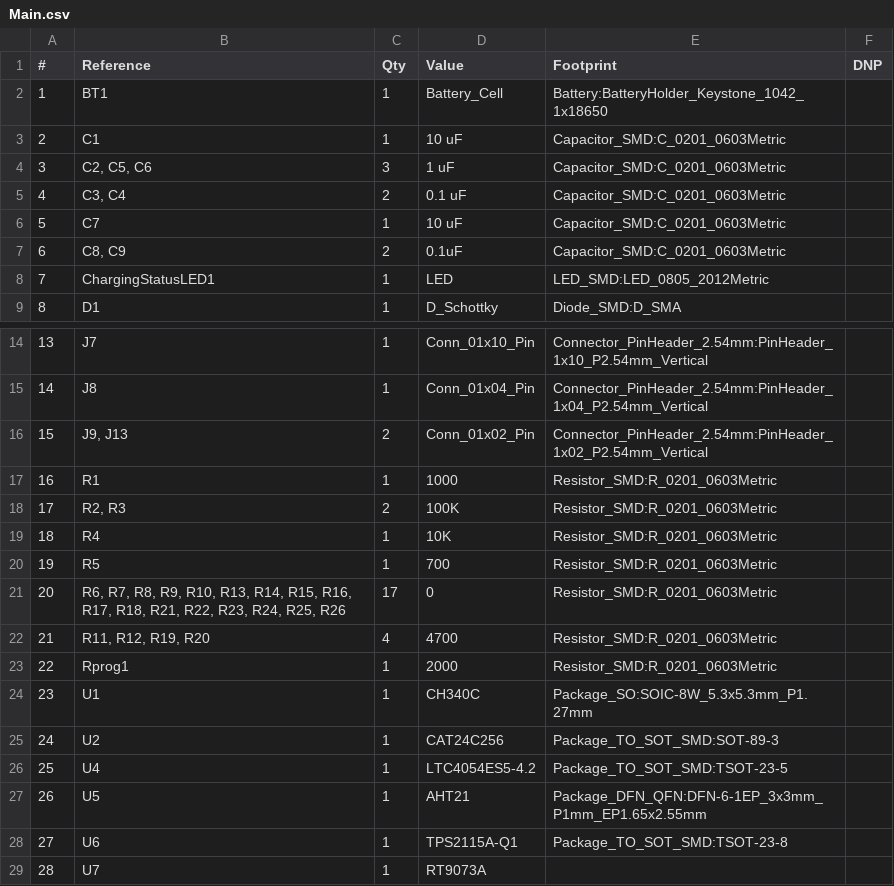
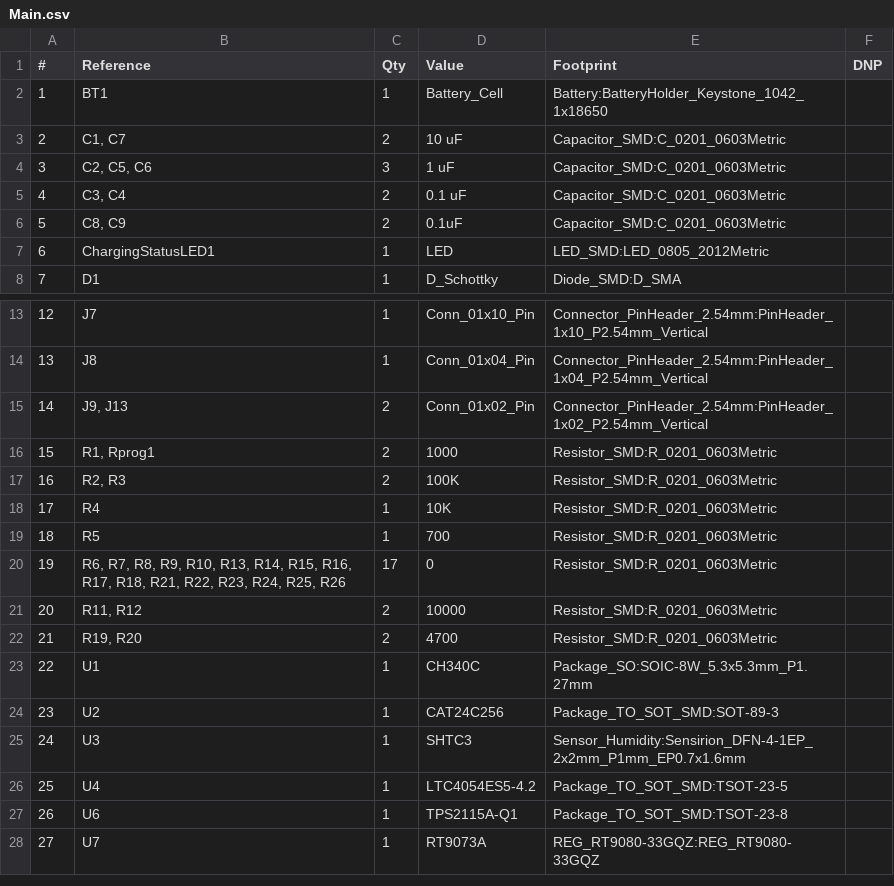
Before and after one commit to Matt-Pettit/EEE3088F-Project, a CSV file: Design-files/Main/Main.csv, drawn as a sheet; only a part is shown, gaps mark what is left out; removed rows and columns are numbered as before the commit, all else as after; the diff names each change by its address in the sheet, - before the commit and + after, or states it on an @@ line.

```diff
--- a/Design-files/Main/Main.csv
+++ b/Design-files/Main/Main.csv
-B3 (Reference): C1
+B3 (Reference): C1, C7
-C3 (Qty): 1
+C3 (Qty): 2
-row 6: 5 | C7 | 1 | 10 uF | Capacitor_SMD:C_0201_0603Metric
@@ column A (#) renumbered from row 6 down @@
-B16 (Reference): R1
+B16 (Reference): R1, Rprog1
-C16 (Qty): 1
+C16 (Qty): 2
+row 21: 20 | R11, R12 | 2 | 10000 | Resistor_SMD:R_0201_0603Metric
-B22 (Reference): R11, R12, R19, R20
+B22 (Reference): R19, R20
-C22 (Qty): 4
+C22 (Qty): 2
-row 23: 22 | Rprog1 | 1 | 2000 | Resistor_SMD:R_0201_0603Metric
+row 25: 24 | U3 | 1 | SHTC3 | Sensor_Humidity:Sensirion_DFN-4-1EP_2x2mm_P1mm_EP0.7x1.6mm
-row 27: 26 | U5 | 1 | AHT21 | Package_DFN_QFN:DFN-6-1EP_3x3mm_P1mm_EP1.65x2.55mm
-E28 (Footprint): (empty)
+E28 (Footprint): REG_RT9080-33GQZ:REG_RT9080-33GQZ
```
Also changed, not shown: 1 other file.
